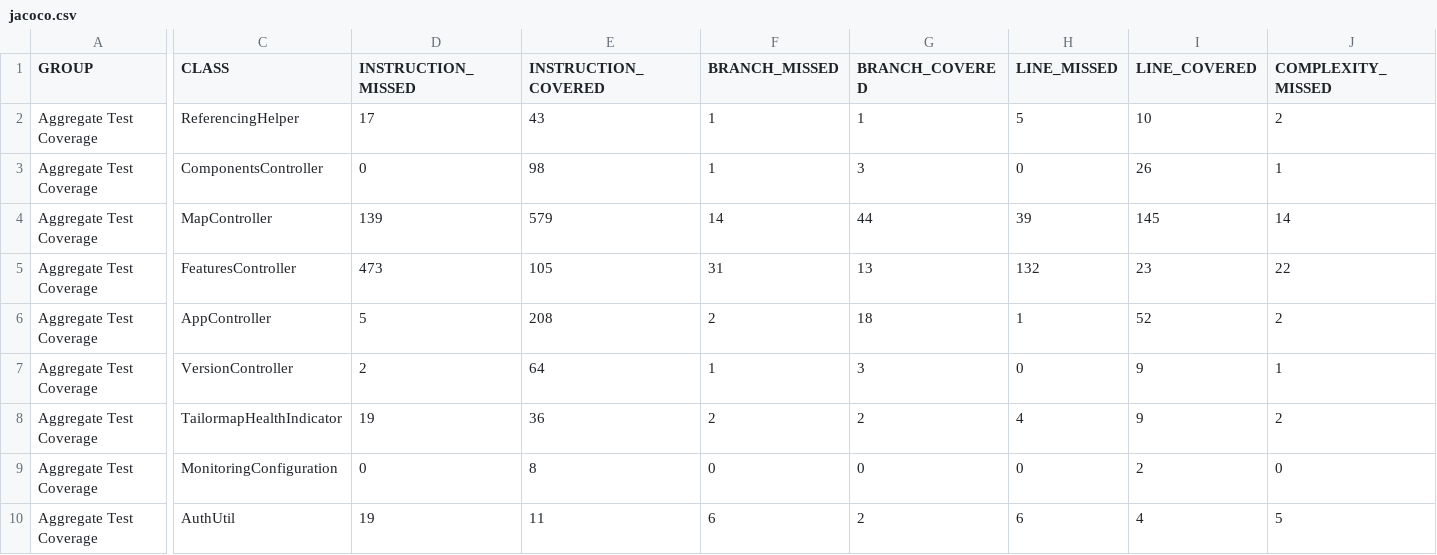
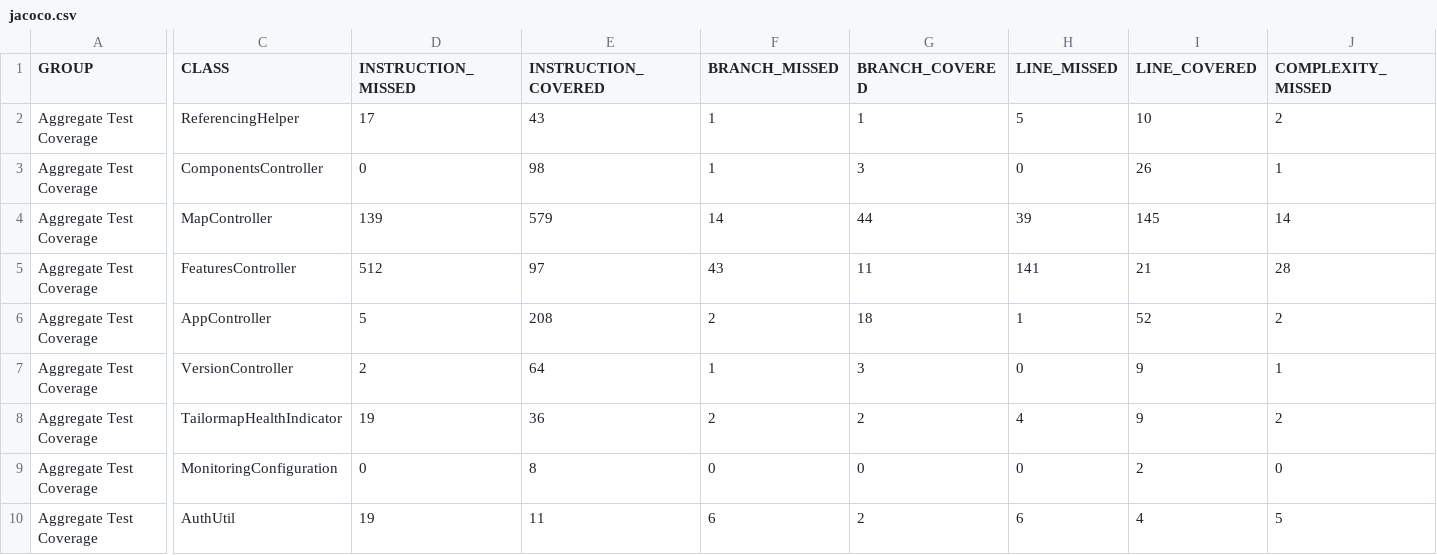
Before and after one commit to Tailormap/tailormap-api, a CSV file: jacoco/jacoco.csv, drawn as a sheet; only a part is shown, gaps mark what is left out; the diff covers the shown part only; the diff names each change by its address in the sheet, - before the commit and + after, or states it on an @@ line.

```diff
--- a/jacoco/jacoco.csv
+++ b/jacoco/jacoco.csv
-D5 (INSTRUCTION_MISSED): 473
+D5 (INSTRUCTION_MISSED): 512
-E5 (INSTRUCTION_COVERED): 105
+E5 (INSTRUCTION_COVERED): 97
-F5 (BRANCH_MISSED): 31
+F5 (BRANCH_MISSED): 43
-G5 (BRANCH_COVERED): 13
+G5 (BRANCH_COVERED): 11
-H5 (LINE_MISSED): 132
+H5 (LINE_MISSED): 141
-I5 (LINE_COVERED): 23
+I5 (LINE_COVERED): 21
-J5 (COMPLEXITY_MISSED): 22
+J5 (COMPLEXITY_MISSED): 28
```
Also changed, not shown: 1 edited cell elsewhere in this file, jacoco-it/jacoco.csv, 42 other files.
